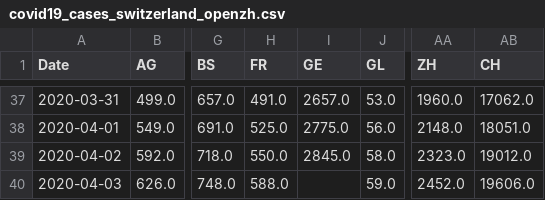
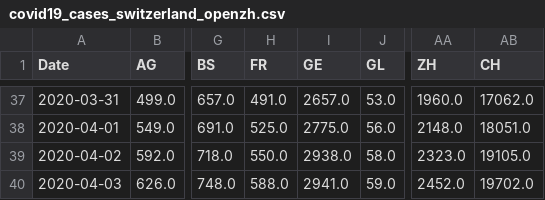
Before and after one commit to imsodin/covid19-cases-switzerland, a CSV file: covid19_cases_switzerland_openzh.csv, drawn as a sheet; only a part is shown, gaps mark what is left out; the diff names each change by its address in the sheet, - before the commit and + after, or states it on an @@ line.

```diff
--- a/covid19_cases_switzerland_openzh.csv
+++ b/covid19_cases_switzerland_openzh.csv
-I39 (GE): 2845.0
+I39 (GE): 2938.0
-AB39 (CH): 19012.0
+AB39 (CH): 19105.0
-I40 (GE): (empty)
+I40 (GE): 2941.0
-AB40 (CH): 19606.0
+AB40 (CH): 19702.0
```
Also changed, not shown: covid19_fatalities_switzerland_openzh.csv, covid19_hospitalized_switzerland_openzh.csv, 12 other files.
